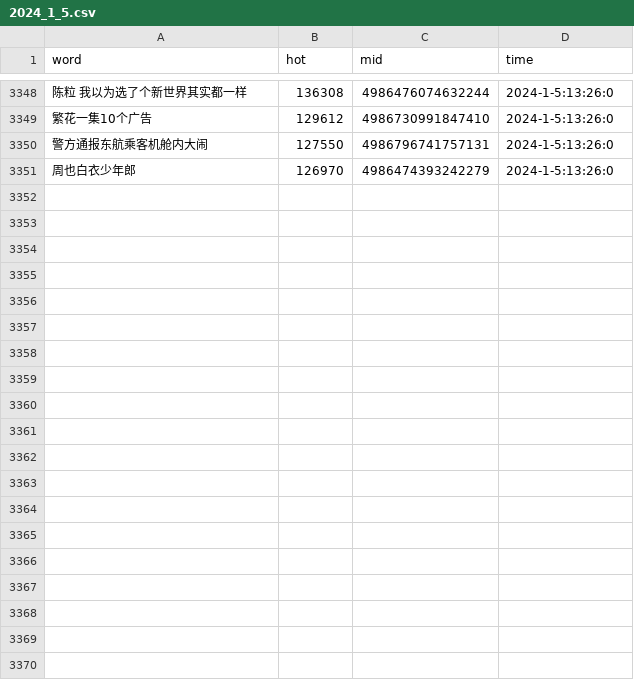
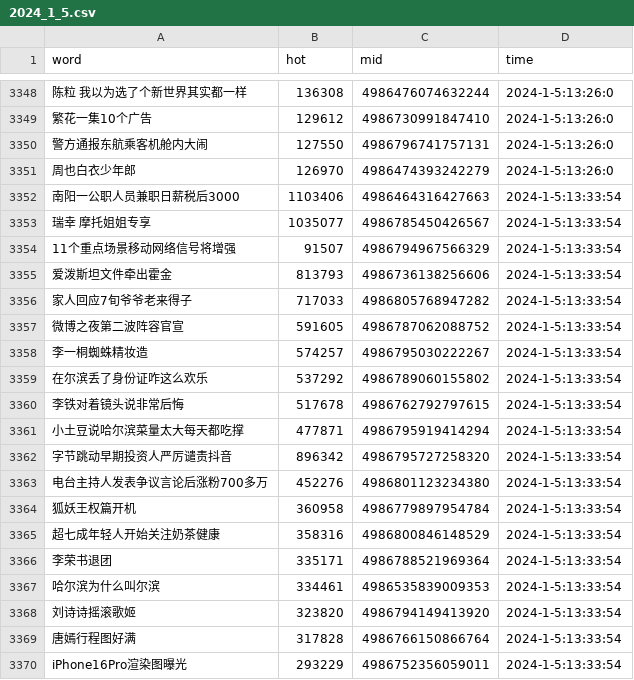
Before and after one commit to Euclid-Jie/weibo_hotlist, a CSV file: hotlist/2024_1_5.csv, drawn as a sheet; only a part is shown, gaps mark what is left out; the diff covers the shown part only; the diff names each change by its address in the sheet, - before the commit and + after, or states it on an @@ line.

Commit message:
craw_5minly_2024-01-05 05:33

```diff
--- a/hotlist/2024_1_5.csv
+++ b/hotlist/2024_1_5.csv
+row 3352: 南阳一公职人员兼职日薪税后3000 | 1103406 | 4986464316427663 | 2024-1-5:13:33:54
+row 3353: 瑞幸 摩托姐姐专享 | 1035077 | 4986785450426567 | 2024-1-5:13:33:54
+row 3354: 11个重点场景移动网络信号将增强 | 91507 | 4986794967566329 | 2024-1-5:13:33:54
+row 3355: 爱泼斯坦文件牵出霍金 | 813793 | 4986736138256606 | 2024-1-5:13:33:54
+row 3356: 家人回应7旬爷爷老来得子 | 717033 | 4986805768947282 | 2024-1-5:13:33:54
+row 3357: 微博之夜第二波阵容官宣 | 591605 | 4986787062088752 | 2024-1-5:13:33:54
+row 3358: 李一桐蜘蛛精妆造 | 574257 | 4986795030222267 | 2024-1-5:13:33:54
+row 3359: 在尔滨丢了身份证咋这么欢乐 | 537292 | 4986789060155802 | 2024-1-5:13:33:54
+row 3360: 李铁对着镜头说非常后悔 | 517678 | 4986762792797615 | 2024-1-5:13:33:54
+row 3361: 小土豆说哈尔滨菜量太大每天都吃撑 | 477871 | 4986795919414294 | 2024-1-5:13:33:54
+row 3362: 字节跳动早期投资人严厉谴责抖音 | 896342 | 4986795727258320 | 2024-1-5:13:33:54
+row 3363: 电台主持人发表争议言论后涨粉700多万 | 452276 | 4986801123234380 | 2024-1-5:13:33:54
+row 3364: 狐妖王权篇开机 | 360958 | 4986779897954784 | 2024-1-5:13:33:54
+row 3365: 超七成年轻人开始关注奶茶健康 | 358316 | 4986800846148529 | 2024-1-5:13:33:54
+row 3366: 李荣书退团 | 335171 | 4986788521969364 | 2024-1-5:13:33:54
+row 3367: 哈尔滨为什么叫尔滨 | 334461 | 4986535839009353 | 2024-1-5:13:33:54
+row 3368: 刘诗诗摇滚歌姬 | 323820 | 4986794149413920 | 2024-1-5:13:33:54
+row 3369: 唐嫣行程图好满 | 317828 | 4986766150866764 | 2024-1-5:13:33:54
+row 3370: iPhone16Pro渲染图曝光 | 293229 | 4986752356059011 | 2024-1-5:13:33:54
```
Also changed, not shown: 31 added rows elsewhere in this file.
